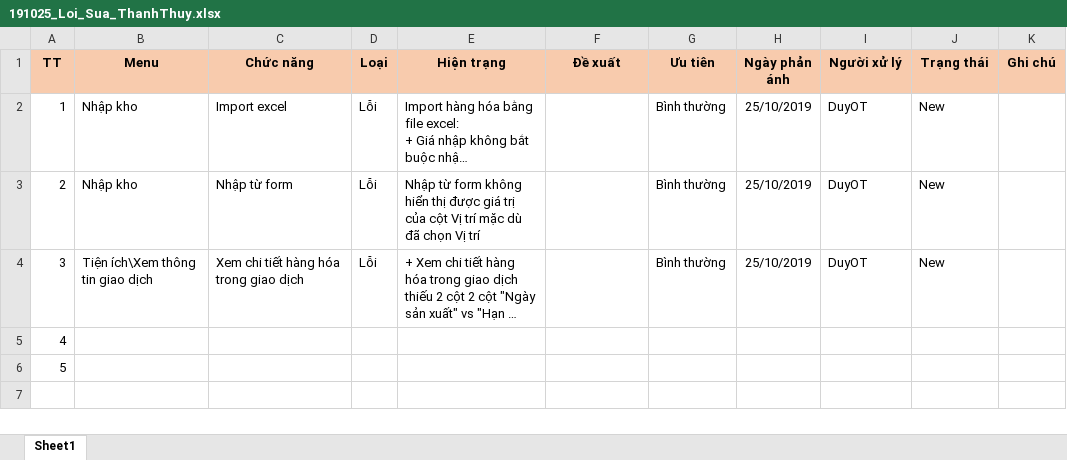
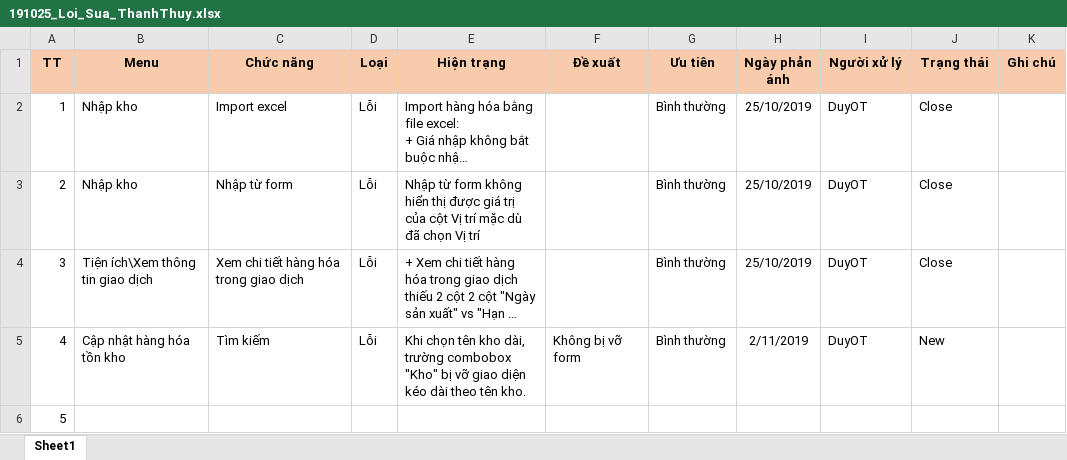
Before and after one commit to duyot/WMS_Documents, an Excel workbook: 4.Test/191025_Loi_Sua_ThanhThuy.xlsx, sheet Sheet1, drawn as a sheet; long unchanged cells end in …; values as stored, in another font and other column widths than the file's, no borders; the diff names each change by its address in the sheet, - before the commit and + after, or states it on an @@ line.

```diff
--- a/4.Test/191025_Loi_Sua_ThanhThuy.xlsx (sheet Sheet1)
+++ b/4.Test/191025_Loi_Sua_ThanhThuy.xlsx (sheet Sheet1)
-J2:J4 (Trạng thái): New
+J2:J4 (Trạng thái): Close
-B5 (Menu): (empty)
+B5 (Menu): Cập nhật hàng hóa tồn kho
-C5 (Chức năng): (empty)
+C5 (Chức năng): Tìm kiếm
-D5 (Loại): (empty)
+D5 (Loại): Lỗi
-E5 (Hiện trạng): (empty)
+E5 (Hiện trạng): Khi chọn tên kho dài, trường combobox "Kho" bị vỡ giao diện kéo dài theo tên kho.
-F5 (Đề xuất): (empty)
+F5 (Đề xuất): Không bị vỡ form
-G5 (Ưu tiên): (empty)
+G5 (Ưu tiên): Bình thường
-H5 (Ngày phản ánh): (empty)
+H5 (Ngày phản ánh): 2/11/2019
-I5 (Người xử lý): (empty)
+I5 (Người xử lý): DuyOT
-J5 (Trạng thái): (empty)
+J5 (Trạng thái): New
```
Also changed, not shown: 2.Design/Template/Thong_tin_chi_tiet_hang_ton_kho_all.xlsx.
